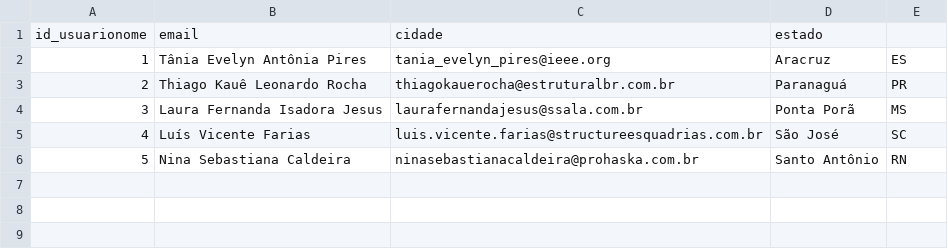
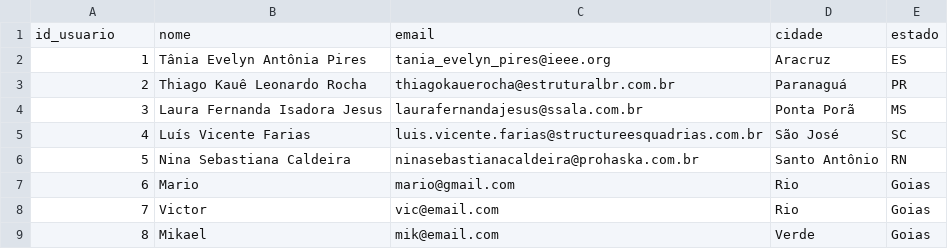
Before and after one commit to mariodac/curso-python-basico-ao-avancado, a CSV file: sessao_06/exercicios/clientes.csv (was sessao_06/clientes.csv), drawn as a sheet.

Commit message:
Diretorio de exercicios

```diff
--- a/sessao_06/clientes.csv
+++ b/sessao_06/exercicios/clientes.csv
@@ -1,2 +1,2 @@
-id_usuarionome,email,cidade,estado
+id_usuario,nome,email,cidade,estado
 1,Tânia Evelyn Antônia Pires,tania_evelyn_pires@ieee.org,Aracruz,ES
@@ -6 +6,4 @@ id_usuarionome,email,cidade,estado
 5,Nina Sebastiana Caldeira,ninasebastianacaldeira@prohaska.com.br,Santo Antônio,RN
+6,Mario,mario@gmail.com,Rio,Goias
+7,Victor,vic@email.com,Rio,Goias
+8,Mikael,mik@email.com,Verde,Goias
```
Also changed, not shown: 1 other file.
